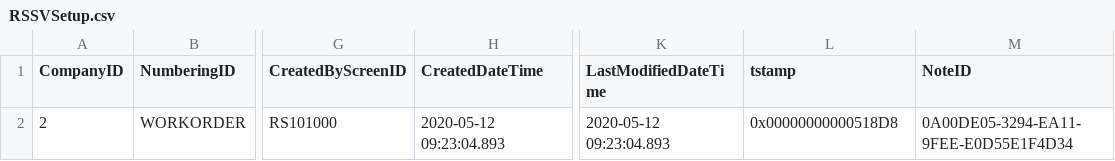
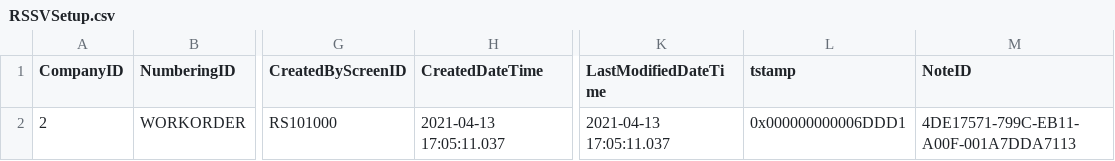
Before and after one commit to feeling-free/AcumaticaRestAPIHelper, a CSV file: Customization/T220/PhoneRepairShop/InputData/RSSVSetup.csv, drawn as a sheet; only a part is shown, gaps mark what is left out; the diff names each change by its address in the sheet, - before the commit and + after, or states it on an @@ line.

```diff
--- a/Customization/T220/PhoneRepairShop/InputData/RSSVSetup.csv
+++ b/Customization/T220/PhoneRepairShop/InputData/RSSVSetup.csv
-H2 (CreatedDateTime): 2020-05-12 09:23:04.893
+H2 (CreatedDateTime): 2021-04-13 17:05:11.037
-K2 (LastModifiedDateTime): 2020-05-12 09:23:04.893
+K2 (LastModifiedDateTime): 2021-04-13 17:05:11.037
-L2 (tstamp): 0x00000000000518D8
+L2 (tstamp): 0x000000000006DDD1
-M2 (NoteID): 0A00DE05-3294-EA11-9FEE-E0D55E1F4D34
+M2 (NoteID): 4DE17571-799C-EB11-A00F-001A7DDA7113
```
Also changed, not shown: Customization/T220/PhoneRepairShop/InputData/RSSVWorkOrder.csv.
